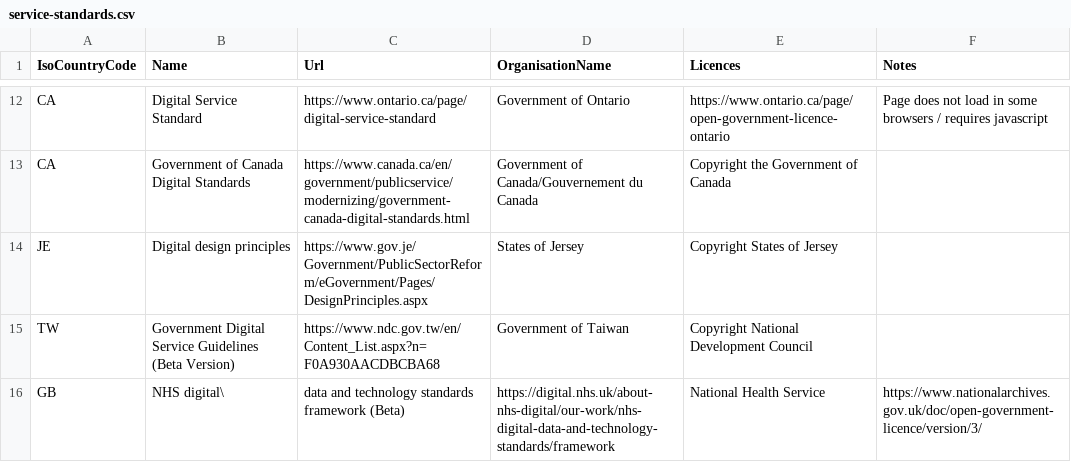
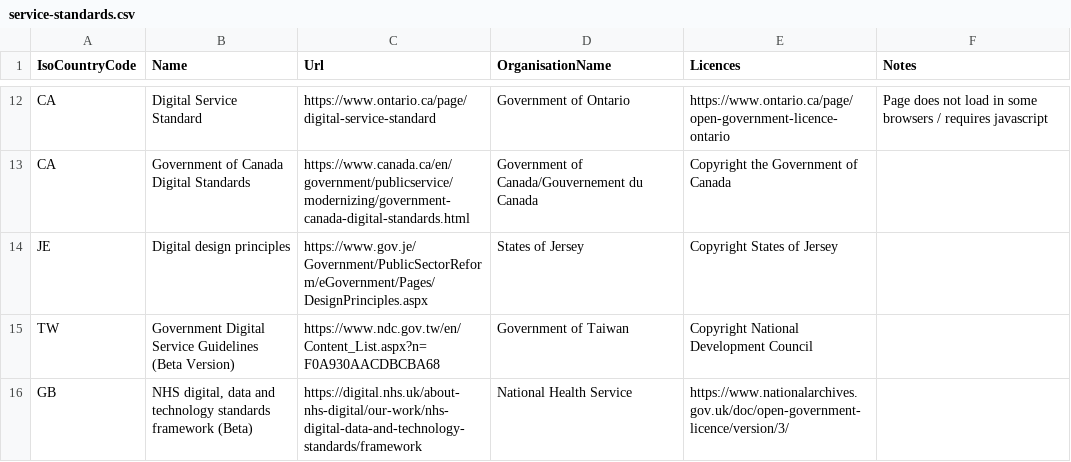
Before and after one commit to platformland/government-service-standards, a CSV file: data/service-standards.csv, drawn as a sheet; only a part is shown, gaps mark what is left out.

Commit message:
Update service-standards.csv

```diff
--- a/data/service-standards.csv
+++ b/data/service-standards.csv
@@ -15,2 +15,2 @@ JE,Digital design principles,https://www.gov.je/Government/PublicSectorReform/eG
 TW,Government Digital Service Guidelines (Beta Version),https://www.ndc.gov.tw/en/Content_List.aspx?n=F0A930AACDBCBA68,Government of Taiwan,Copyright National Development Council,
-GB,NHS digital\, data and technology standards framework (Beta),https://digital.nhs.uk/about-nhs-digital/our-work/nhs-digital-data-and-technology-standards/framework,National Health Service,https://www.nationalarchives.gov.uk/doc/open-government-licence/version/3/
+GB,"NHS digital, data and technology standards framework (Beta)",https://digital.nhs.uk/about-nhs-digital/our-work/nhs-digital-data-and-technology-standards/framework,National Health Service,https://www.nationalarchives.gov.uk/doc/open-government-licence/version/3/
```
